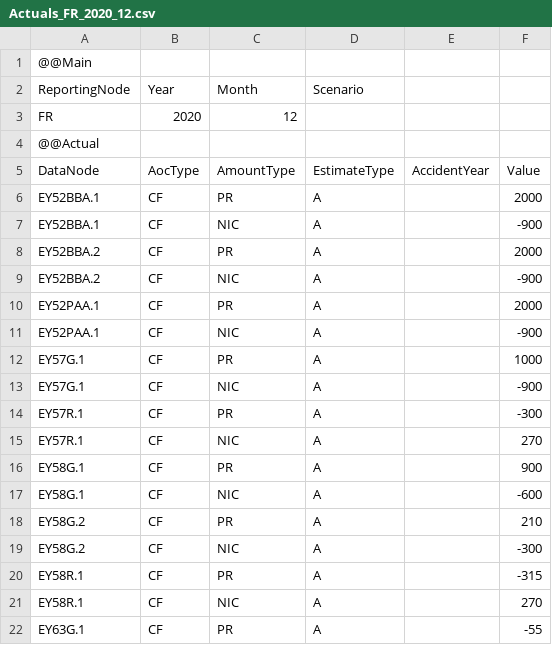
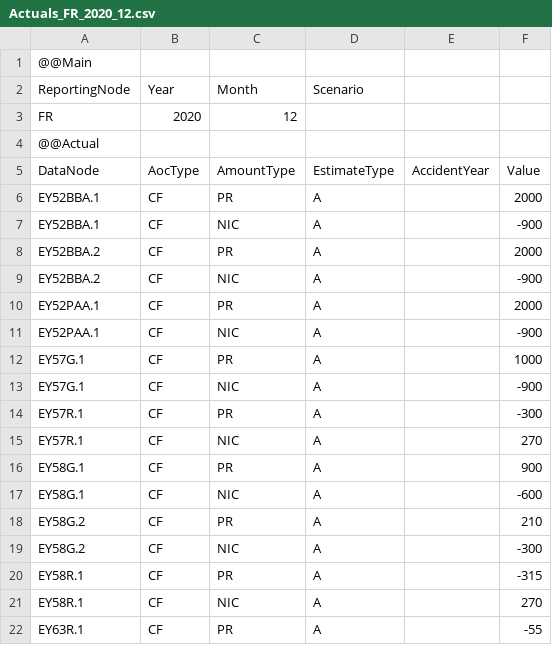
Before and after one commit to Systemorph/IFRS17CalculationEngine, a CSV file: ifrs17-template/Files/TransactionalData/Actuals_FR_2020_12.csv, drawn as a sheet.

Commit message:
Fix premium

```diff
--- a/ifrs17-template/Files/TransactionalData/Actuals_FR_2020_12.csv
+++ b/ifrs17-template/Files/TransactionalData/Actuals_FR_2020_12.csv
@@ -21,2 +21,2 @@ EY58R.1,CF,PR,A,,-315
 EY58R.1,CF,NIC,A,,270
-EY63G.1,CF,PR,A,,-55
+EY63R.1,CF,PR,A,,-55
```
